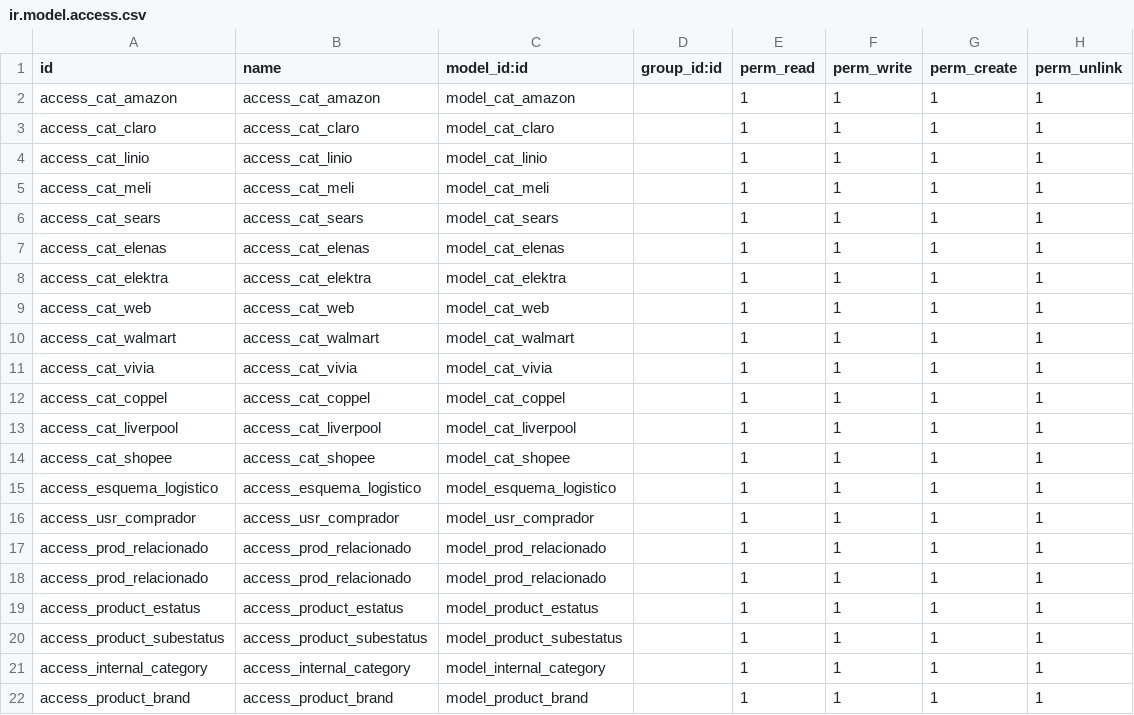
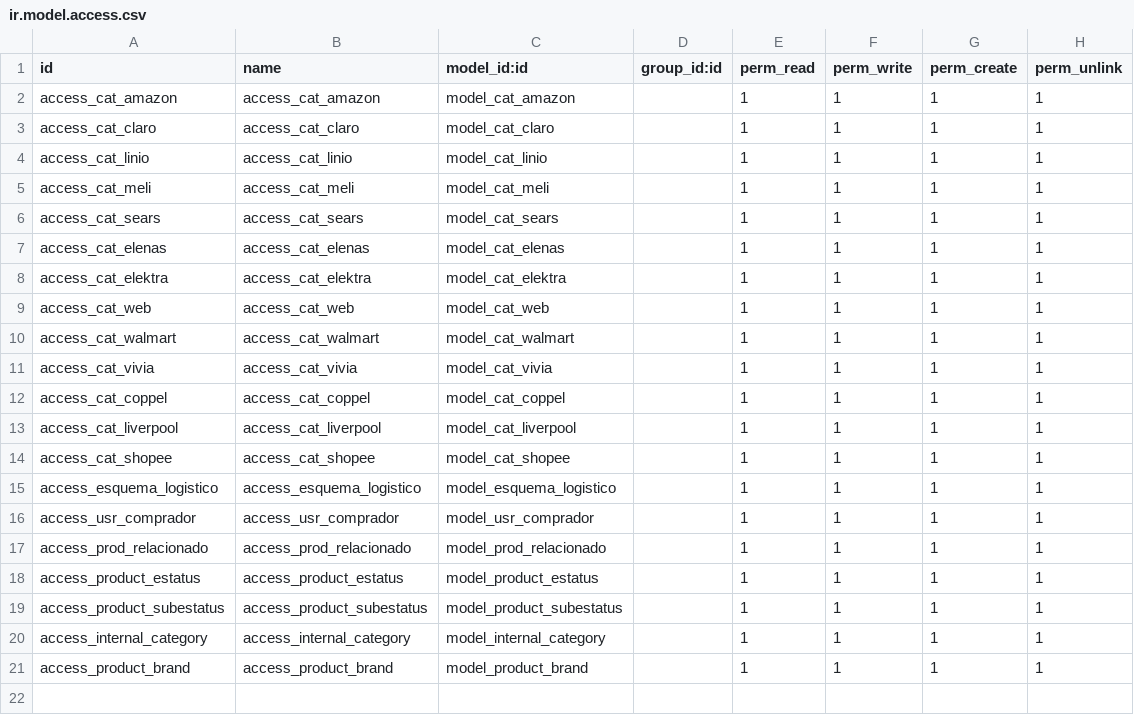
Before and after one commit to wonderbrands/wb_development, a CSV file: wb_product/security/ir.model.access.csv, drawn as a sheet.

```diff
--- a/wb_product/security/ir.model.access.csv
+++ b/wb_product/security/ir.model.access.csv
@@ -17,3 +17,2 @@ access_usr_comprador,access_usr_comprador,model_usr_comprador,,1,1,1,1
 access_prod_relacionado,access_prod_relacionado,model_prod_relacionado,,1,1,1,1
-access_prod_relacionado,access_prod_relacionado,model_prod_relacionado,,1,1,1,1
 access_product_estatus,access_product_estatus,model_product_estatus,,1,1,1,1
```
Also changed, not shown: wb_product/data/cat.amazon.csv, wb_product/data/internal.category.csv, 6 other files.
